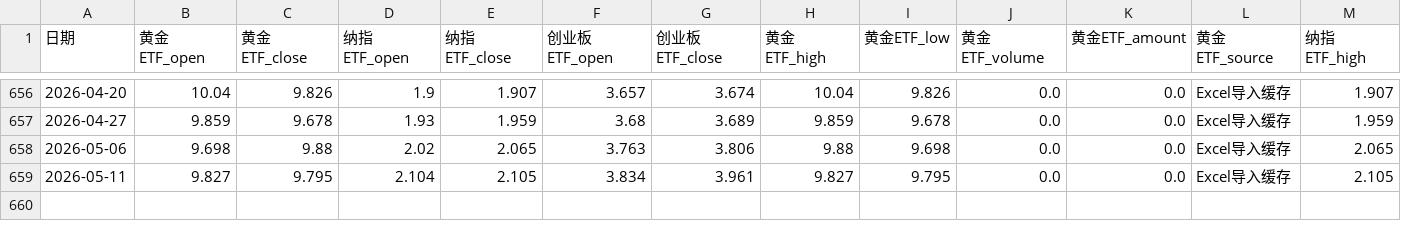
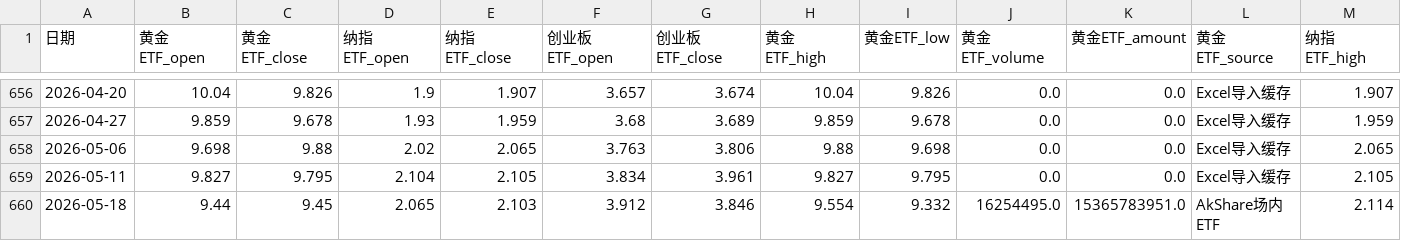
Before and after one commit to djinnwong/etf_rotation_web, a CSV file: data/rotation_result.csv, drawn as a sheet; only a part is shown, gaps mark what is left out; rows hold the shown columns only; the diff names each change by its address in the sheet, - before the commit and + after, or states it on an @@ line.

```diff
--- a/data/rotation_result.csv
+++ b/data/rotation_result.csv
+row 660: 2026-05-18 | 9.44 | 9.45 | 2.065 | 2.103 | 3.912 | 3.846 | 9.554 | 9.332 | 16254495.0 | 15365783951.0 | AkShare场内ETF | 2.114
```
Also changed, not shown: data/159915_daily.csv, data/513100_daily.csv, 4 other files.
